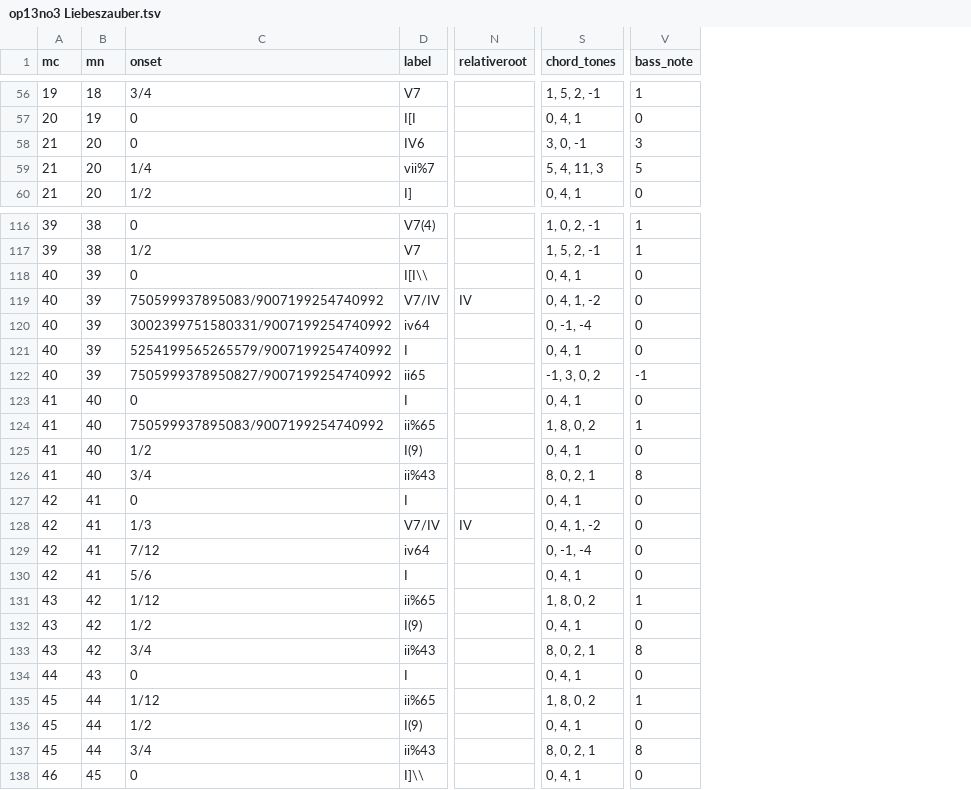
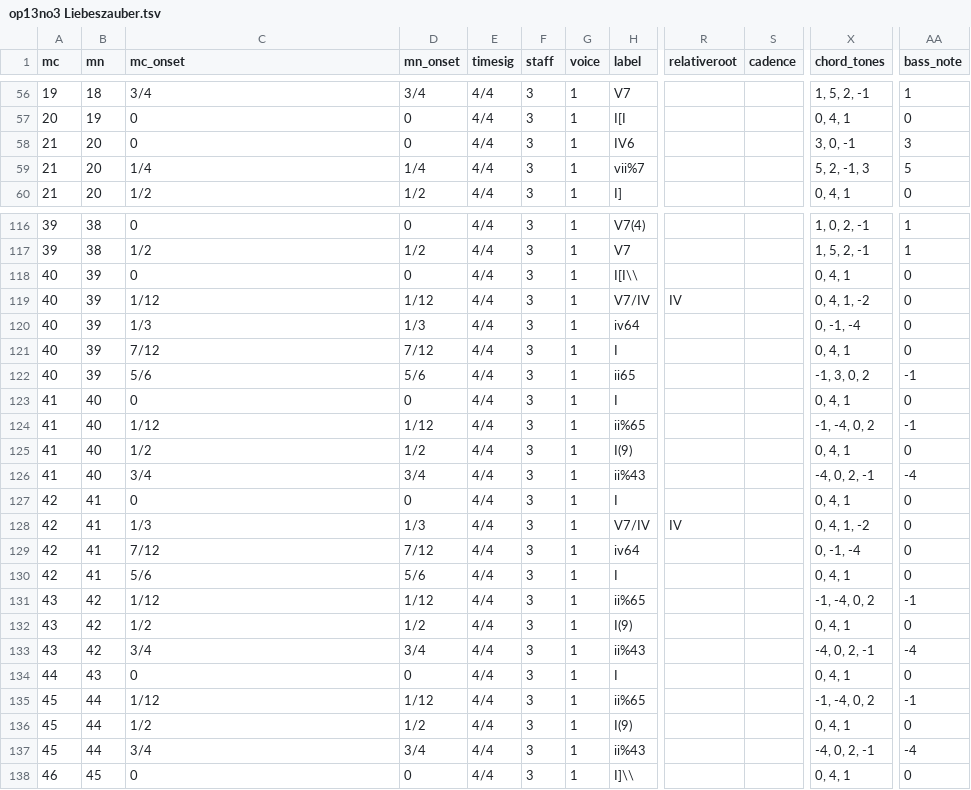
Before and after one commit to DCMLab/c_schumann_lieder, a TSV file: harmonies/op13no3 Liebeszauber.tsv, drawn as a sheet; only a part is shown, gaps mark what is left out; addresses are those after the commit; the diff covers the shown part only; the diff names each change by its address in the sheet, - before the commit and + after, or states it on an @@ line.

```diff
--- a/harmonies/op13no3 Liebeszauber.tsv
+++ b/harmonies/op13no3 Liebeszauber.tsv
+column D (mn_onset), rows 56-60: 3/4 | 0 | 0 | 1/4 | 1/2; rows 116-138: 0 | 1/2 | 0 | 1/12 | 1/3 | 7/12 | 5/6 | 0 | 1/12 | 1/2 | 3/4 | 0 | 1/3 | 7/12 | 5/6 | 1/12 | 1/2 | 3/4 | 0 | 1/12 | 1/2 | 3/4 | 0
+column E (timesig), rows 56-60: all 4/4; rows 116-138: all 4/4
+column F (staff), rows 56-60: all 3; rows 116-138: all 3
+column G (voice), rows 56-60: all 1; rows 116-138: all 1
+column S (cadence), empty
-C1: onset
+C1: mc_onset
-X59 (chord_tones): 5, 4, 11, 3
+X59 (chord_tones): 5, 2, -1, 3
-C119 (mc_onset): 750599937895083/9007199254740992
+C119 (mc_onset): 1/12
-C120 (mc_onset): 3002399751580331/9007199254740992
+C120 (mc_onset): 1/3
-C121 (mc_onset): 5254199565265579/9007199254740992
+C121 (mc_onset): 7/12
-C122 (mc_onset): 7505999378950827/9007199254740992
+C122 (mc_onset): 5/6
-C124 (mc_onset): 750599937895083/9007199254740992
+C124 (mc_onset): 1/12
-X124 (chord_tones): 1, 8, 0, 2
+X124 (chord_tones): -1, -4, 0, 2
-AA124 (bass_note): 1
+AA124 (bass_note): -1
-X126 (chord_tones): 8, 0, 2, 1
+X126 (chord_tones): -4, 0, 2, -1
-AA126 (bass_note): 8
+AA126 (bass_note): -4
-X131 (chord_tones): 1, 8, 0, 2
+X131 (chord_tones): -1, -4, 0, 2
-AA131 (bass_note): 1
+AA131 (bass_note): -1
-X133 (chord_tones): 8, 0, 2, 1
+X133 (chord_tones): -4, 0, 2, -1
-AA133 (bass_note): 8
+AA133 (bass_note): -4
-X135 (chord_tones): 1, 8, 0, 2
+X135 (chord_tones): -1, -4, 0, 2
-AA135 (bass_note): 1
+AA135 (bass_note): -1
-X137 (chord_tones): 8, 0, 2, 1
+X137 (chord_tones): -4, 0, 2, -1
-AA137 (bass_note): 8
+AA137 (bass_note): -4
```
Also changed, not shown: 11 edited cells elsewhere in this file, harmonies/op23no1 Was weinst du Blumlein.tsv, notes/op13no2 Sie liebten sich beide.tsv, 33 other files.
